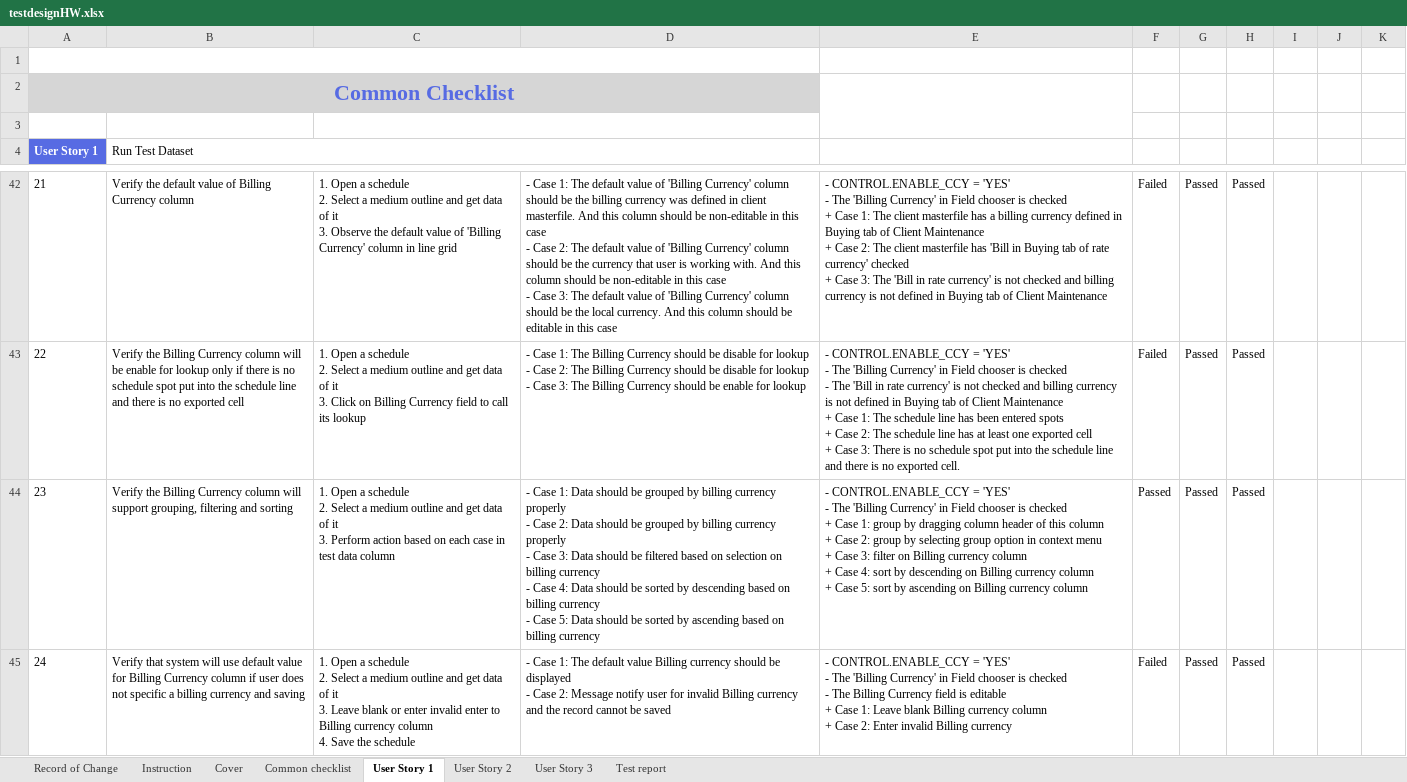
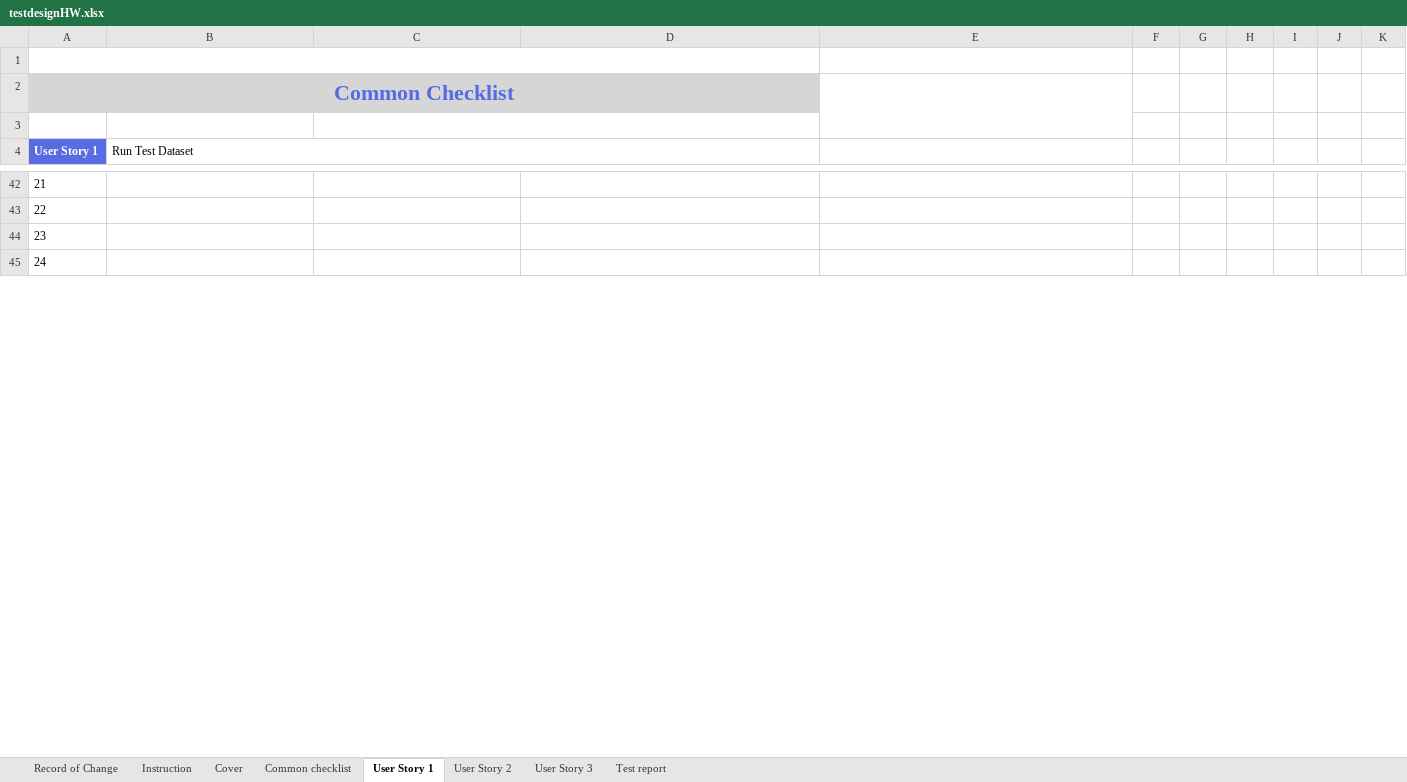
Before and after one commit to callmedienz/NashTechHW, an Excel workbook: testdesignHW.xlsx, sheet User Story 1, drawn as a sheet; only a part is shown, gaps mark what is left out; values as stored, in another font and other column widths than the file's, no borders; ↵ is a line break in a cell; the diff covers the shown part only; the diff names each change by its address in the sheet, - before the commit and + after, or states it on an @@ line.

```diff
--- a/testdesignHW.xlsx (sheet User Story 1)
+++ b/testdesignHW.xlsx (sheet User Story 1)
-B42 (Run Test Dataset): Verify the default value of Billing Currency column
+B42 (Run Test Dataset): (empty)
-C42: 1. Open a schedule ↵ 2. Select a medium outline and get data of it ↵ 3. Observe the default value of 'Billing Currency' column in line grid
+C42: (empty)
-D42: - Case 1: The default value of 'Billing Currency' column should be the billing currency was defined in client masterfile. And this column should be non-editable in this case ↵ - Case 2: The default value of 'Billing Currency' column should be the currency that user is working with. And this column should be non-editable in this case ↵ - Case 3: The default value of 'Billing Currency' column should be the local currency. And this column should be editable in this case
+D42: (empty)
-E42: - CONTROL.ENABLE_CCY = 'YES' ↵ - The 'Billing Currency' in Field chooser is checked ↵ + Case 1: The client masterfile has a billing currency defined in Buying tab of Client Maintenance ↵ + Case 2: The client masterfile has 'Bill in Buying tab of rate currency' checked ↵ + Case 3: The 'Bill in rate currency' is not checked and billing currency is not defined in Buying tab of Client Maintenance
+E42: (empty)
-F42:F43: Failed
+F42:F43: (empty)
-G42:G45: Passed
+G42:G45: (empty)
-H42:H45: Passed
+H42:H45: (empty)
-B43 (Run Test Dataset): Verify the Billing Currency column will be enable for lookup only if there is no schedule spot put into the schedule line and there is no exported cell
+B43 (Run Test Dataset): (empty)
-C43: 1. Open a schedule ↵ 2. Select a medium outline and get data of it ↵ 3. Click on Billing Currency field to call its lookup
+C43: (empty)
-D43: - Case 1: The Billing Currency should be disable for lookup ↵ - Case 2: The Billing Currency should be disable for lookup ↵ - Case 3: The Billing Currency should be enable for lookup
+D43: (empty)
-E43: - CONTROL.ENABLE_CCY = 'YES' ↵ - The 'Billing Currency' in Field chooser is checked ↵ - The 'Bill in rate currency' is not checked and billing currency is not defined in Buying tab of Client Maintenance ↵ + Case 1: The schedule line has been entered spots ↵ + Case 2: The schedule line has at least one exported cell ↵ + Case 3: There is no schedule spot put into the schedule line and there is no exported cell.
+E43: (empty)
-B44 (Run Test Dataset): Verify the Billing Currency column will support grouping, filtering and sorting
+B44 (Run Test Dataset): (empty)
-C44: 1. Open a schedule ↵ 2. Select a medium outline and get data of it ↵ 3. Perform action based on each case in test data column
+C44: (empty)
-D44: - Case 1: Data should be grouped by billing currency properly ↵ - Case 2: Data should be grouped by billing currency properly ↵ - Case 3: Data should be filtered based on selection on billing currency ↵ - Case 4: Data should be sorted by descending based on billing currency ↵ - Case 5: Data should be sorted by ascending based on billing currency
+D44: (empty)
-E44: - CONTROL.ENABLE_CCY = 'YES' ↵ - The 'Billing Currency' in Field chooser is checked ↵ + Case 1: group by dragging column header of this column ↵ + Case 2: group by selecting group option in context menu ↵ + Case 3: filter on Billing currency column ↵ + Case 4: sort by descending on Billing currency column ↵ + Case 5: sort by ascending on Billing currency column
+E44: (empty)
-F44: Passed
+F44: (empty)
-B45 (Run Test Dataset): Verify that system will use default value for Billing Currency column if user does not specific a billing currency and saving
+B45 (Run Test Dataset): (empty)
-C45: 1. Open a schedule ↵ 2. Select a medium outline and get data of it ↵ 3. Leave blank or enter invalid enter to Billing currency column ↵ 4. Save the schedule
+C45: (empty)
-D45: - Case 1: The default value Billing currency should be displayed ↵ - Case 2: Message notify user for invalid Billing currency and the record cannot be saved
+D45: (empty)
-E45: - CONTROL.ENABLE_CCY = 'YES' ↵ - The 'Billing Currency' in Field chooser is checked ↵ - The Billing Currency field is editable ↵ + Case 1: Leave blank Billing currency column ↵ + Case 2: Enter invalid Billing currency
+E45: (empty)
-F45: Failed
+F45: (empty)
```
Also changed, not shown: 79 edited cells, cell formats and merged cells elsewhere in this sheet, sheet Test report.
